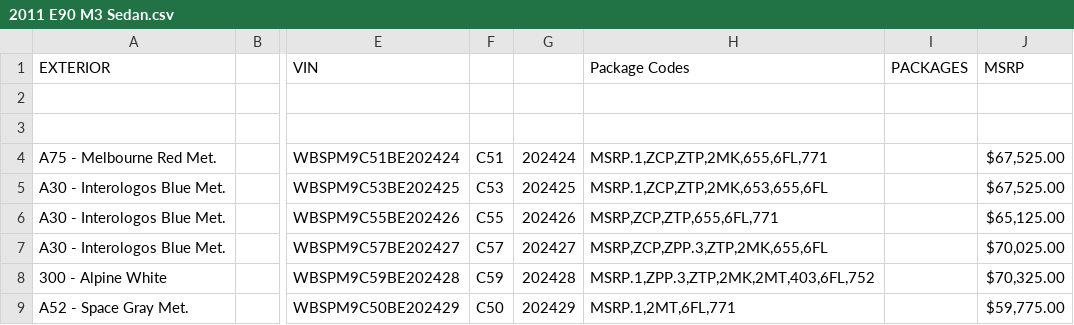
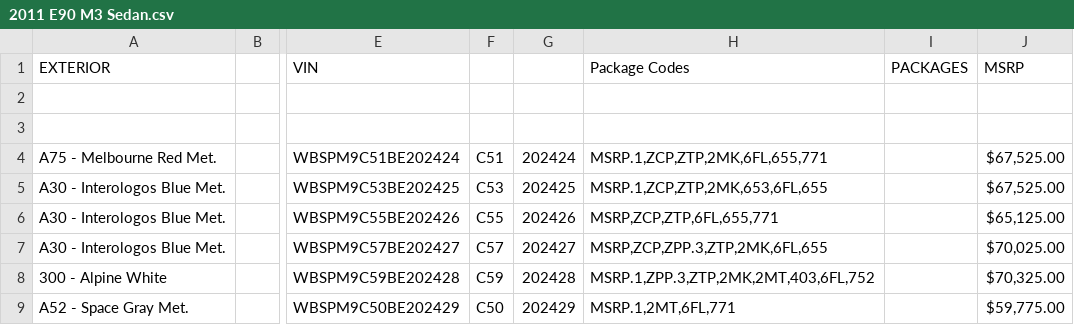
Before and after one commit to Sman19/2017-BMW-M2-Active-Website, a CSV file: 2011 E90 M3 Sedan.csv, drawn as a sheet; only a part is shown, gaps mark what is left out; the diff names each change by its address in the sheet, - before the commit and + after, or states it on an @@ line.

Commit message:
Update 2011 E90 M3 Sedan.csv

```diff
--- a/2011 E90 M3 Sedan.csv
+++ b/2011 E90 M3 Sedan.csv
-H4 (Package Codes): MSRP.1,ZCP,ZTP,2MK,655,6FL,771
+H4 (Package Codes): MSRP.1,ZCP,ZTP,2MK,6FL,655,771
-H5 (Package Codes): MSRP.1,ZCP,ZTP,2MK,653,655,6FL
+H5 (Package Codes): MSRP.1,ZCP,ZTP,2MK,653,6FL,655
-H6 (Package Codes): MSRP,ZCP,ZTP,655,6FL,771
+H6 (Package Codes): MSRP,ZCP,ZTP,6FL,655,771
-H7 (Package Codes): MSRP,ZCP,ZPP.3,ZTP,2MK,655,6FL
+H7 (Package Codes): MSRP,ZCP,ZPP.3,ZTP,2MK,6FL,655
```
